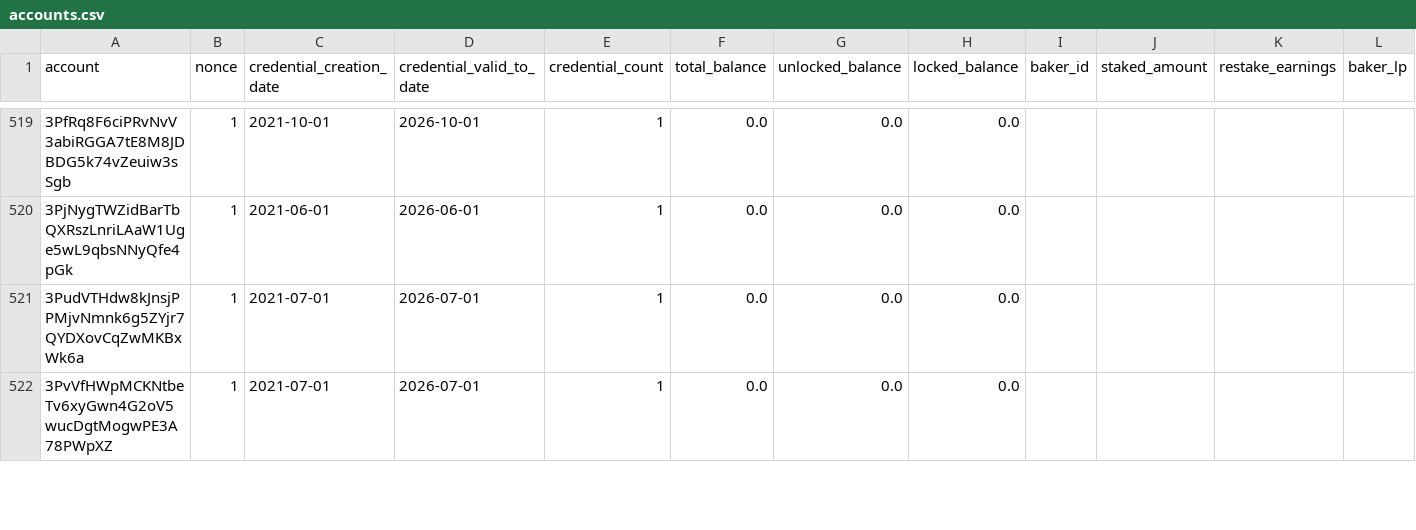
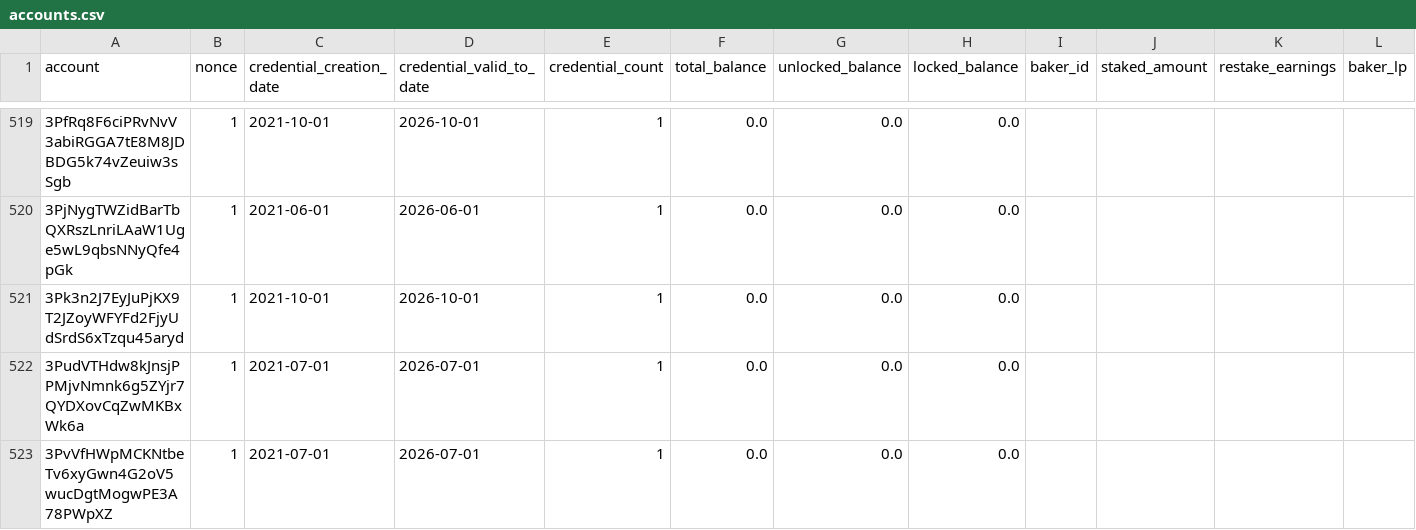
Before and after one commit to sderuiter/concordium-network-accounts, a CSV file: accounts.csv, drawn as a sheet; only a part is shown, gaps mark what is left out; rows hold the shown columns only; the diff covers the shown part only; the diff names each change by its address in the sheet, - before the commit and + after, or states it on an @@ line.

Commit message:
2021-10-22

```diff
--- a/accounts.csv
+++ b/accounts.csv
+row 521: 3Pk3n2J7EyJuPjKX9T2JZoyWFYFd2FjyUdSrdS6xTzqu45aryd | 1 | 2021-10-01 | 2026-10-01 | 1 | 0.0 | 0.0 | 0.0
```
Also changed, not shown: 5 added rows and 44 edited cells elsewhere in this file.
